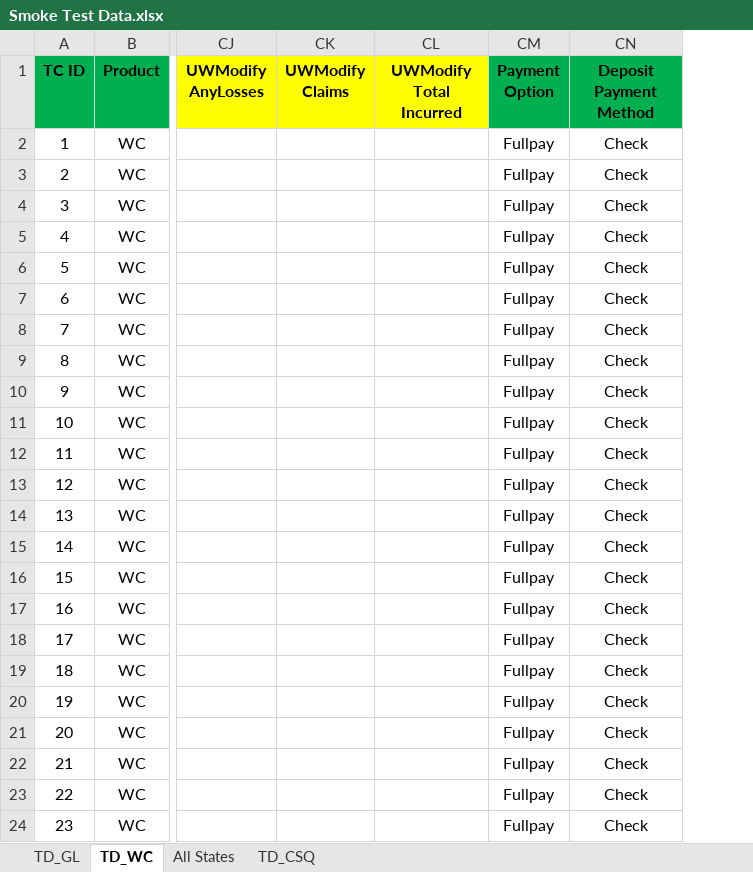
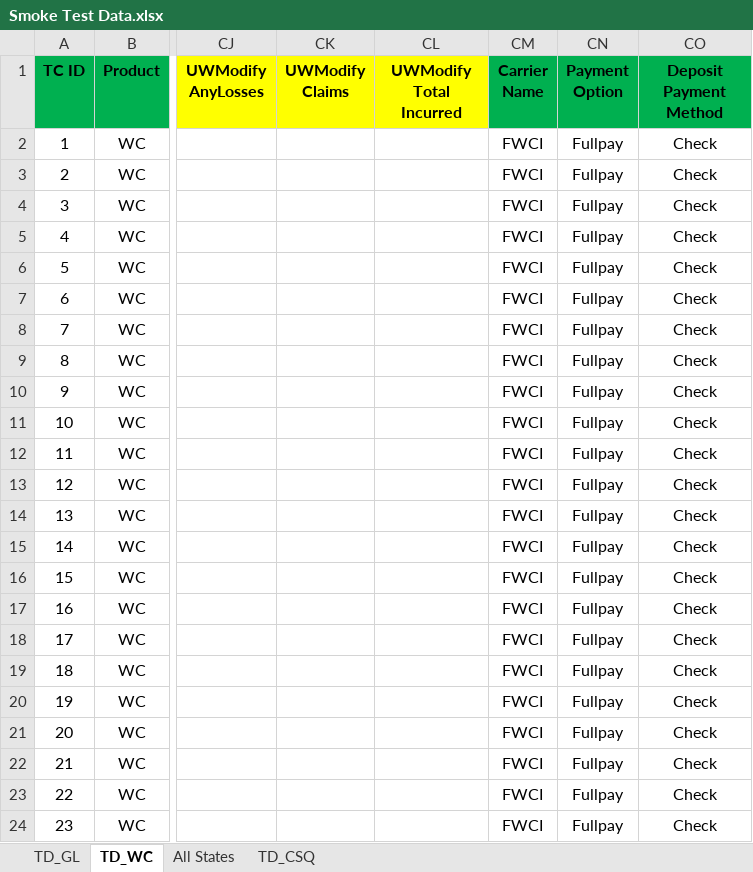
Before and after one commit to sanket-pmam/FCGA-Version2, an Excel workbook: Smoke Test Data.xlsx, sheet TD_WC, drawn as a sheet; only a part is shown, gaps mark what is left out; values as stored, in another font and other column widths than the file's, no borders; the diff names each change by its address in the sheet, - before the commit and + after, or states it on an @@ line.

```diff
--- a/Smoke Test Data.xlsx (sheet TD_WC)
+++ b/Smoke Test Data.xlsx (sheet TD_WC)
+column CM (Carrier Name), rows 2-24: all FWCI
```
Also changed, not shown: 6 other files.
